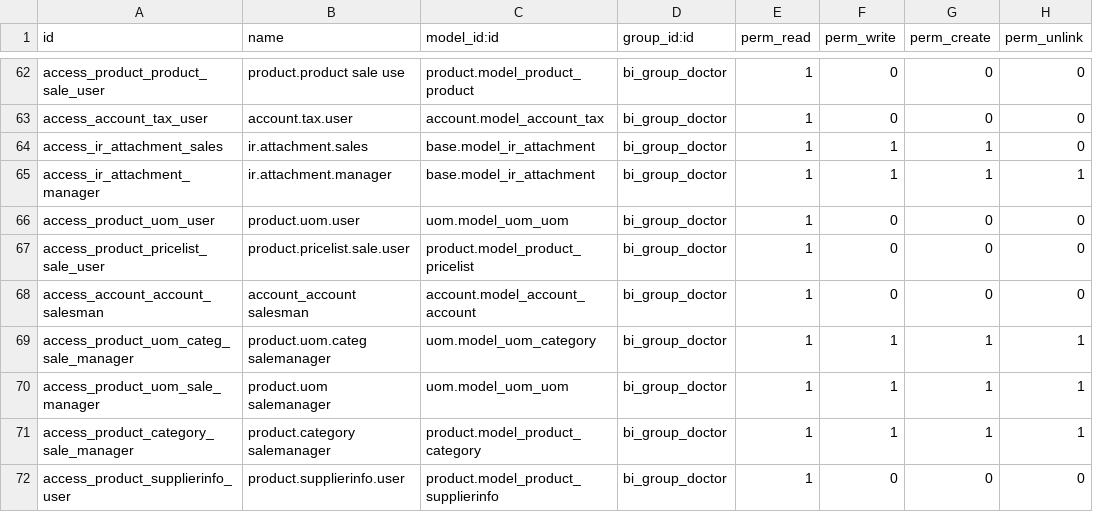
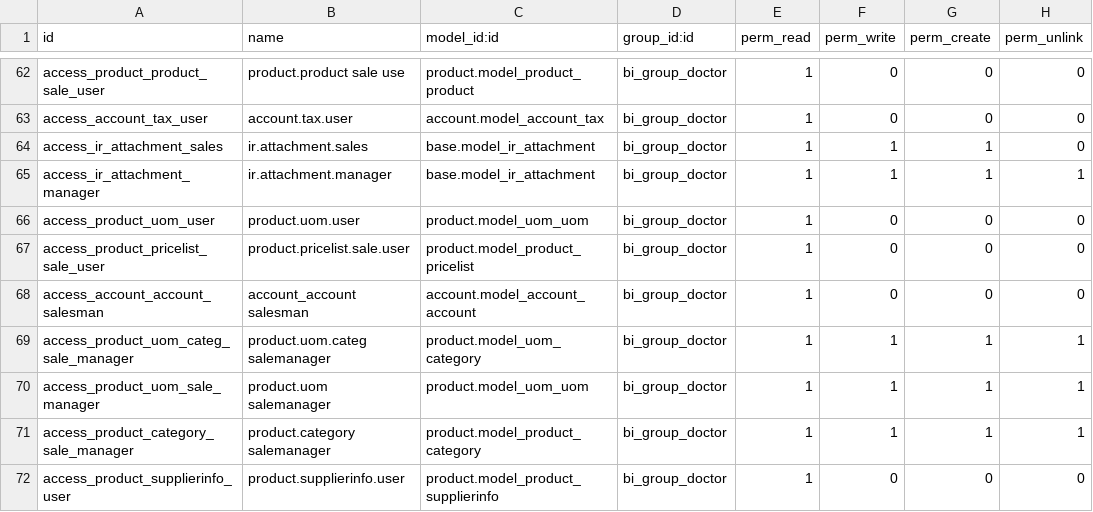
Before and after one commit to AlbatrossHub/synapse, a CSV file: basic_hms/security/ir.model.access.csv, drawn as a sheet; only a part is shown, gaps mark what is left out.

Commit message:
fix security

```diff
--- a/basic_hms/security/ir.model.access.csv
+++ b/basic_hms/security/ir.model.access.csv
@@ -65,7 +65,7 @@ access_ir_attachment_sales,ir.attachment.sales,base.model_ir_attachment,bi_group
 access_ir_attachment_manager,ir.attachment.manager,base.model_ir_attachment,bi_group_doctor,1,1,1,1
-access_product_uom_user,product.uom.user,uom.model_uom_uom,bi_group_doctor,1,0,0,0
+access_product_uom_user,product.uom.user,product.model_uom_uom,bi_group_doctor,1,0,0,0
 access_product_pricelist_sale_user,product.pricelist.sale.user,product.model_product_pricelist,bi_group_doctor,1,0,0,0
 access_account_account_salesman,account_account salesman,account.model_account_account,bi_group_doctor,1,0,0,0
-access_product_uom_categ_sale_manager,product.uom.categ salemanager,uom.model_uom_category,bi_group_doctor,1,1,1,1
-access_product_uom_sale_manager,product.uom salemanager,uom.model_uom_uom,bi_group_doctor,1,1,1,1
+access_product_uom_categ_sale_manager,product.uom.categ salemanager,product.model_uom_category,bi_group_doctor,1,1,1,1
+access_product_uom_sale_manager,product.uom salemanager,product.model_uom_uom,bi_group_doctor,1,1,1,1
 access_product_category_sale_manager,product.category salemanager,product.model_product_category,bi_group_doctor,1,1,1,1
```
